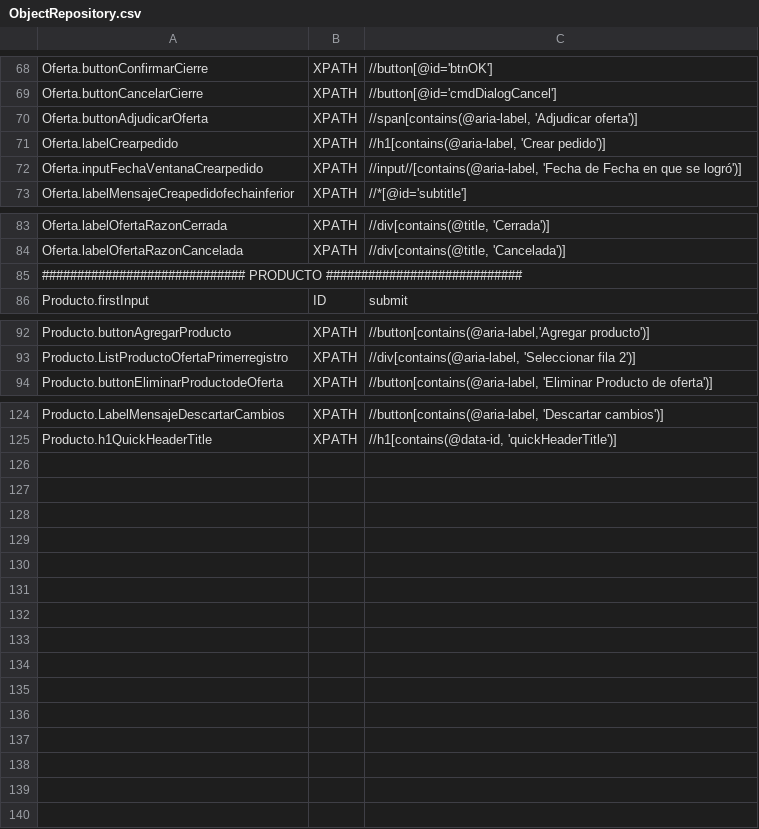
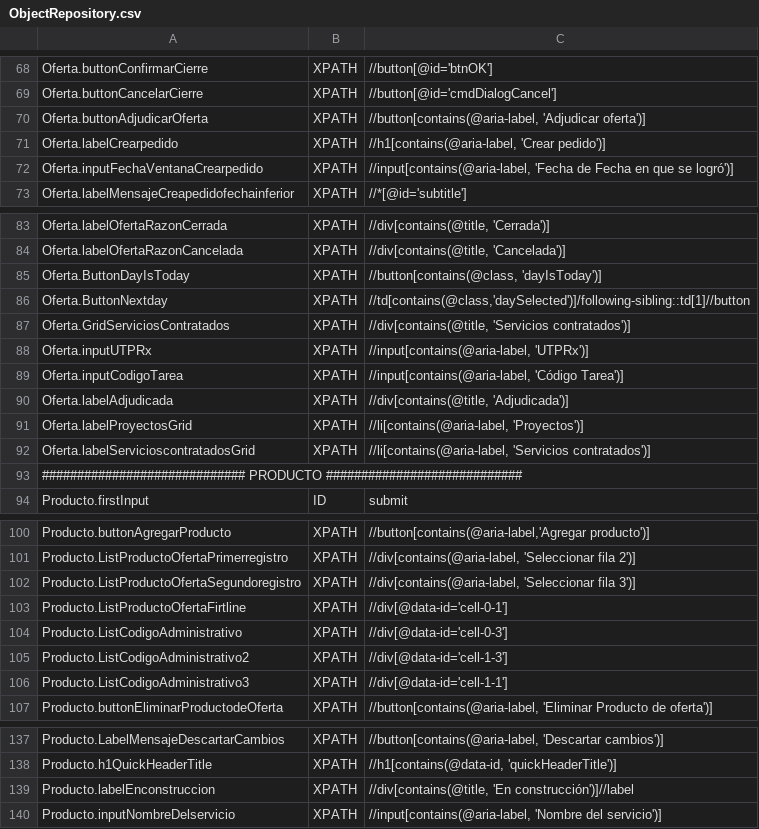
Before and after one commit to Nacho-Auto/lyntia-automation, a CSV file: Lyntia/bin/Debug/netcoreapp3.1/ObjectRepository.csv, drawn as a sheet; only a part is shown, gaps mark what is left out.

```diff
--- a/Lyntia/bin/Debug/netcoreapp3.1/ObjectRepository.csv
+++ b/Lyntia/bin/Debug/netcoreapp3.1/ObjectRepository.csv
@@ -69,5 +69,5 @@ Oferta.buttonConfirmarCierre;XPATH;//button[@id='btnOK']
 Oferta.buttonCancelarCierre;XPATH;//button[@id='cmdDialogCancel']
-Oferta.buttonAdjudicarOferta;XPATH;//span[contains(@aria-label, 'Adjudicar oferta')]
+Oferta.buttonAdjudicarOferta;XPATH;//button[contains(@aria-label, 'Adjudicar oferta')]
 Oferta.labelCrearpedido;XPATH;//h1[contains(@aria-label, 'Crear pedido')]
-Oferta.inputFechaVentanaCrearpedido;XPATH;//input//[contains(@aria-label, 'Fecha de Fecha en que se logró')]
+Oferta.inputFechaVentanaCrearpedido;XPATH;//input[contains(@aria-label, 'Fecha de Fecha en que se logró')]
 Oferta.labelMensajeCreapedidofechainferior;XPATH;//*[@id='subtitle']
@@ -84,2 +84,10 @@ Oferta.labelOfertaRazonCerrada;XPATH;//div[contains(@title, 'Cerrada')]
 Oferta.labelOfertaRazonCancelada;XPATH;//div[contains(@title, 'Cancelada')]
+Oferta.ButtonDayIsToday;XPATH;//button[contains(@class, 'dayIsToday')]
+Oferta.ButtonNextday;XPATH;//td[contains(@class,'daySelected')]/following-sibling::td[1]//button
+Oferta.GridServiciosContratados;XPATH;//div[contains(@title, 'Servicios contratados')]
+Oferta.inputUTPRx;XPATH;//input[contains(@aria-label, 'UTPRx')]
+Oferta.inputCodigoTarea;XPATH;//input[contains(@aria-label, 'Código Tarea')]
+Oferta.labelAdjudicada;XPATH;//div[contains(@title, 'Adjudicada')]
+Oferta.labelProyectosGrid;XPATH;//li[contains(@aria-label, 'Proyectos')]
+Oferta.labelServicioscontratadosGrid;XPATH;//li[contains(@aria-label, 'Servicios contratados')]
 ############################# PRODUCTO ############################
@@ -93,2 +101,7 @@ Producto.buttonAgregarProducto;XPATH;//button[contains(@aria-label,'Agregar prod
 Producto.ListProductoOfertaPrimerregistro;XPATH;//div[contains(@aria-label, 'Seleccionar fila 2')]
+Producto.ListProductoOfertaSegundoregistro;XPATH;//div[contains(@aria-label, 'Seleccionar fila 3')]
+Producto.ListProductoOfertaFirtline;XPATH;//div[@data-id='cell-0-1']
+Producto.ListCodigoAdministrativo;XPATH;//div[@data-id='cell-0-3']
+Producto.ListCodigoAdministrativo2;XPATH;//div[@data-id='cell-1-3']
+Producto.ListCodigoAdministrativo3;XPATH;//div[@data-id='cell-1-1']
 Producto.buttonEliminarProductodeOferta;XPATH;//button[contains(@aria-label, 'Eliminar Producto de oferta')]
@@ -125 +138,3 @@ Producto.LabelMensajeDescartarCambios;XPATH;//button[contains(@aria-label, 'Desc
 Producto.h1QuickHeaderTitle;XPATH;//h1[contains(@data-id, 'quickHeaderTitle')]
+Producto.labelEnconstruccion;XPATH;//div[contains(@title, 'En construcción')]//label
+Producto.inputNombreDelservicio;XPATH;//input[contains(@aria-label, 'Nombre del servicio')]
```
Also changed, not shown: 7 other files.
